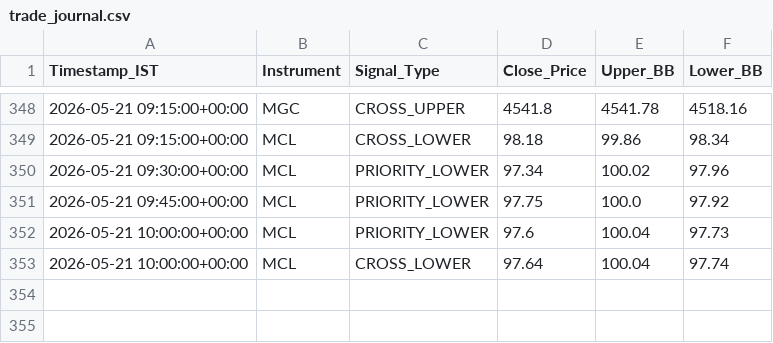
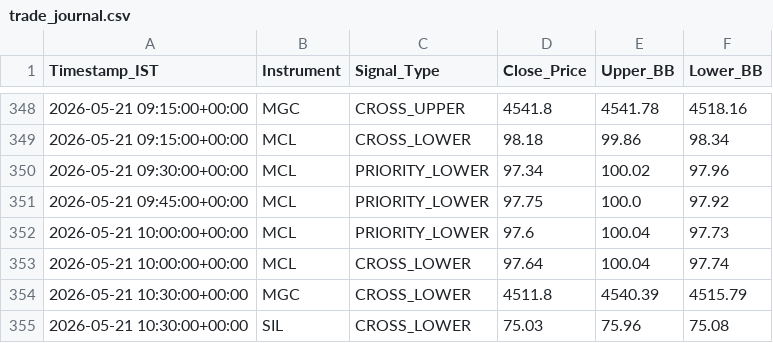
Before and after one commit to RohithBasha/Lucid-alters, a CSV file: trade_journal.csv, drawn as a sheet; only a part is shown, gaps mark what is left out; the diff names each change by its address in the sheet, - before the commit and + after, or states it on an @@ line.

```diff
--- a/trade_journal.csv
+++ b/trade_journal.csv
+row 354: 2026-05-21 10:30:00+00:00 | MGC | CROSS_LOWER | 4511.8 | 4540.39 | 4515.79
+row 355: 2026-05-21 10:30:00+00:00 | SIL | CROSS_LOWER | 75.03 | 75.96 | 75.08
```
Also changed, not shown: 1 other file.
